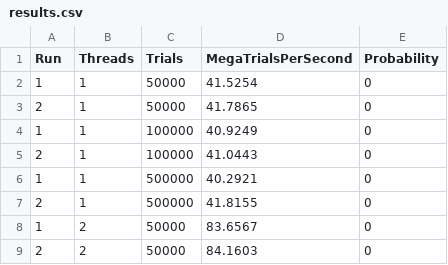
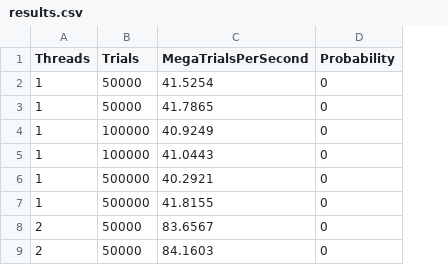
Before and after one commit to Flameis/cs475-homework, a CSV file: project_1/results.csv, drawn as a sheet; only a part is shown; the diff names each change by its address in the sheet, - before the commit and + after, or states it on an @@ line.

Commit message:
project 1

```diff
--- a/project_1/results.csv
+++ b/project_1/results.csv
-column A (Run), rows 2-9: 1 | 2 | 1 | 2 | 1 | 2 | 1 | 2
```
